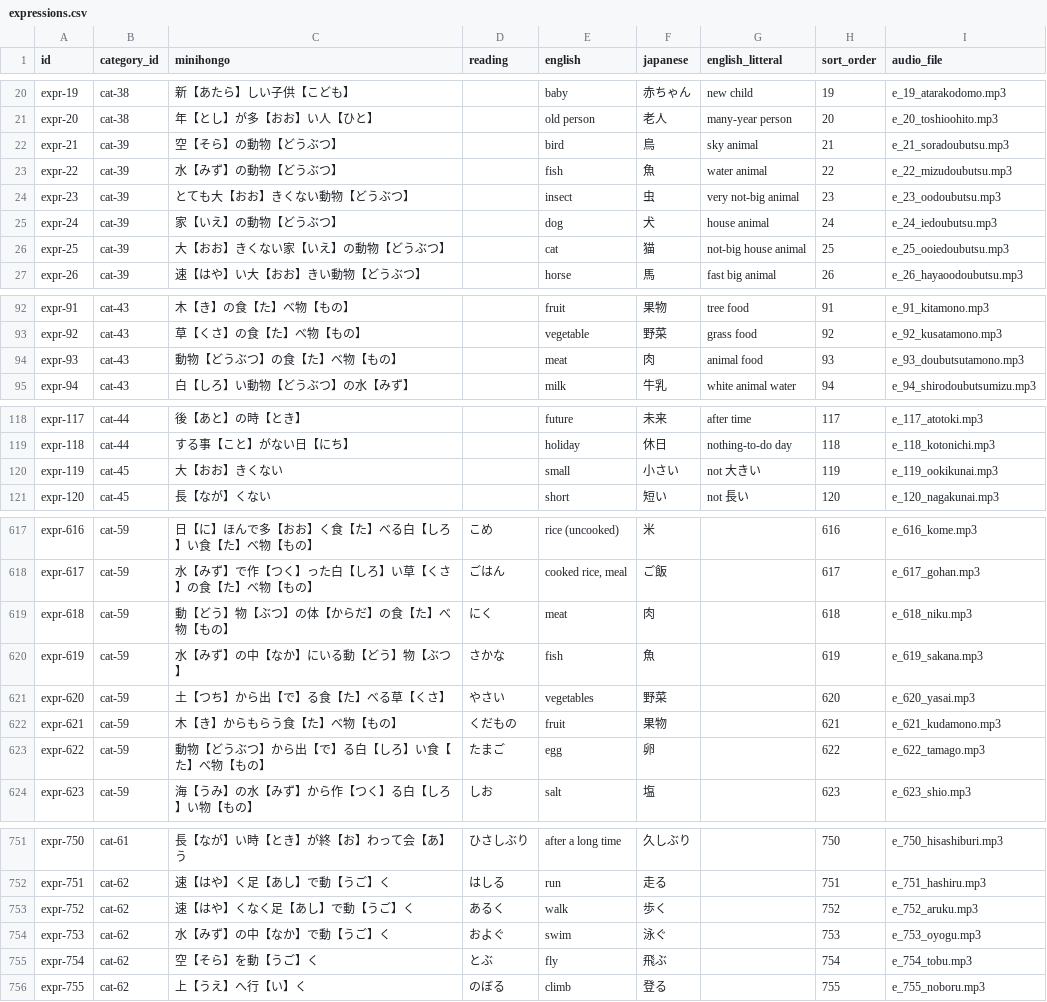
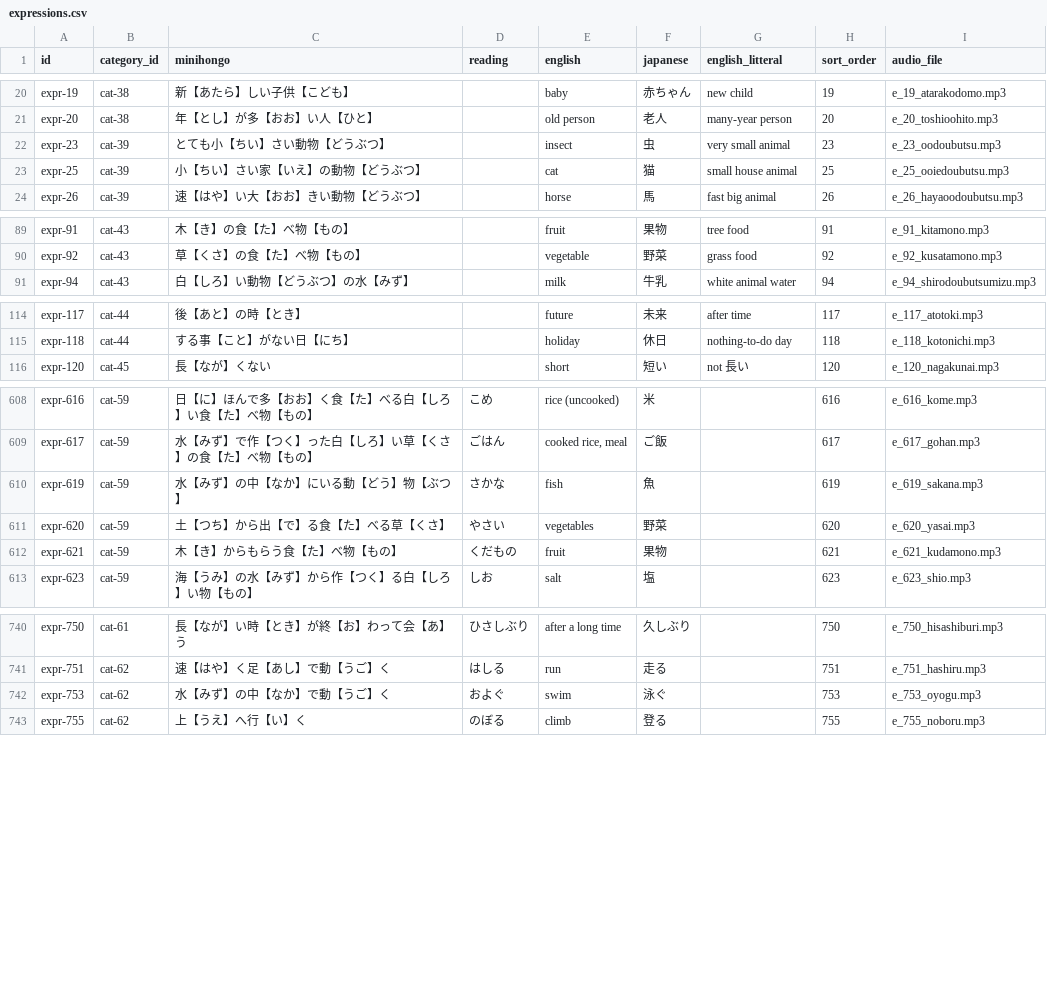
Before and after one commit to KakkoiDev/minihongo, a CSV file: data/expressions.csv, drawn as a sheet; only a part is shown, gaps mark what is left out; the diff covers the shown part only.

```diff
--- a/data/expressions.csv
+++ b/data/expressions.csv
@@ -21,7 +21,4 @@ expr-19,cat-38,新【あたら】しい子供【こども】,,baby,赤ちゃん,
 expr-20,cat-38,年【とし】が多【おお】い人【ひと】,,old person,老人,many-year person,20,e_20_toshioohito.mp3
-expr-21,cat-39,空【そら】の動物【どうぶつ】,,bird,鳥,sky animal,21,e_21_soradoubutsu.mp3
-expr-22,cat-39,水【みず】の動物【どうぶつ】,,fish,魚,water animal,22,e_22_mizudoubutsu.mp3
-expr-23,cat-39,とても大【おお】きくない動物【どうぶつ】,,insect,虫,very not-big animal,23,e_23_oodoubutsu.mp3
-expr-24,cat-39,家【いえ】の動物【どうぶつ】,,dog,犬,house animal,24,e_24_iedoubutsu.mp3
-expr-25,cat-39,大【おお】きくない家【いえ】の動物【どうぶつ】,,cat,猫,not-big house animal,25,e_25_ooiedoubutsu.mp3
+expr-23,cat-39,とても小【ちい】さい動物【どうぶつ】,,insect,虫,very small animal,23,e_23_oodoubutsu.mp3
+expr-25,cat-39,小【ちい】さい家【いえ】の動物【どうぶつ】,,cat,猫,small house animal,25,e_25_ooiedoubutsu.mp3
 expr-26,cat-39,速【はや】い大【おお】きい動物【どうぶつ】,,horse,馬,fast big animal,26,e_26_hayaoodoubutsu.mp3
@@ -93,3 +90,2 @@ expr-91,cat-43,木【き】の食【た】べ物【もの】,,fruit,果物,tree
 expr-92,cat-43,草【くさ】の食【た】べ物【もの】,,vegetable,野菜,grass food,92,e_92_kusatamono.mp3
-expr-93,cat-43,動物【どうぶつ】の食【た】べ物【もの】,,meat,肉,animal food,93,e_93_doubutsutamono.mp3
 expr-94,cat-43,白【しろ】い動物【どうぶつ】の水【みず】,,milk,牛乳,white animal water,94,e_94_shirodoubutsumizu.mp3
@@ -119,3 +115,2 @@ expr-117,cat-44,後【あと】の時【とき】,,future,未来,after time,117,
 expr-118,cat-44,する事【こと】がない日【にち】,,holiday,休日,nothing-to-do day,118,e_118_kotonichi.mp3
-expr-119,cat-45,大【おお】きくない,,small,小さい,not 大きい,119,e_119_ookikunai.mp3
 expr-120,cat-45,長【なが】くない,,short,短い,not 長い,120,e_120_nagakunai.mp3
@@ -618,3 +609,2 @@ expr-616,cat-59,日【に】ほんで多【おお】く食【た】べる白【
 expr-617,cat-59,水【みず】で作【つく】った白【しろ】い草【くさ】の食【た】べ物【もの】,ごはん,"cooked rice, meal",ご飯,,617,e_617_gohan.mp3
-expr-618,cat-59,動【どう】物【ぶつ】の体【からだ】の食【た】べ物【もの】,にく,meat,肉,,618,e_618_niku.mp3
 expr-619,cat-59,水【みず】の中【なか】にいる動【どう】物【ぶつ】,さかな,fish,魚,,619,e_619_sakana.mp3
@@ -622,3 +612,2 @@ expr-620,cat-59,土【つち】から出【で】る食【た】べる草【く
 expr-621,cat-59,木【き】からもらう食【た】べ物【もの】,くだもの,fruit,果物,,621,e_621_kudamono.mp3
-expr-622,cat-59,動物【どうぶつ】から出【で】る白【しろ】い食【た】べ物【もの】,たまご,egg,卵,,622,e_622_tamago.mp3
 expr-623,cat-59,海【うみ】の水【みず】から作【つく】る白【しろ】い物【もの】,しお,salt,塩,,623,e_623_shio.mp3
@@ -752,5 +741,3 @@ expr-750,cat-61,長【なが】い時【とき】が終【お】わって会【
 expr-751,cat-62,速【はや】く足【あし】で動【うご】く,はしる,run,走る,,751,e_751_hashiru.mp3
-expr-752,cat-62,速【はや】くなく足【あし】で動【うご】く,あるく,walk,歩く,,752,e_752_aruku.mp3
 expr-753,cat-62,水【みず】の中【なか】で動【うご】く,およぐ,swim,泳ぐ,,753,e_753_oyogu.mp3
-expr-754,cat-62,空【そら】を動【うご】く,とぶ,fly,飛ぶ,,754,e_754_tobu.mp3
 expr-755,cat-62,上【うえ】へ行【い】く,のぼる,climb,登る,,755,e_755_noboru.mp3
```
Also changed, not shown: 6 removed rows elsewhere in this file, data/categories.csv, data/grammar.csv, 8 other files.
